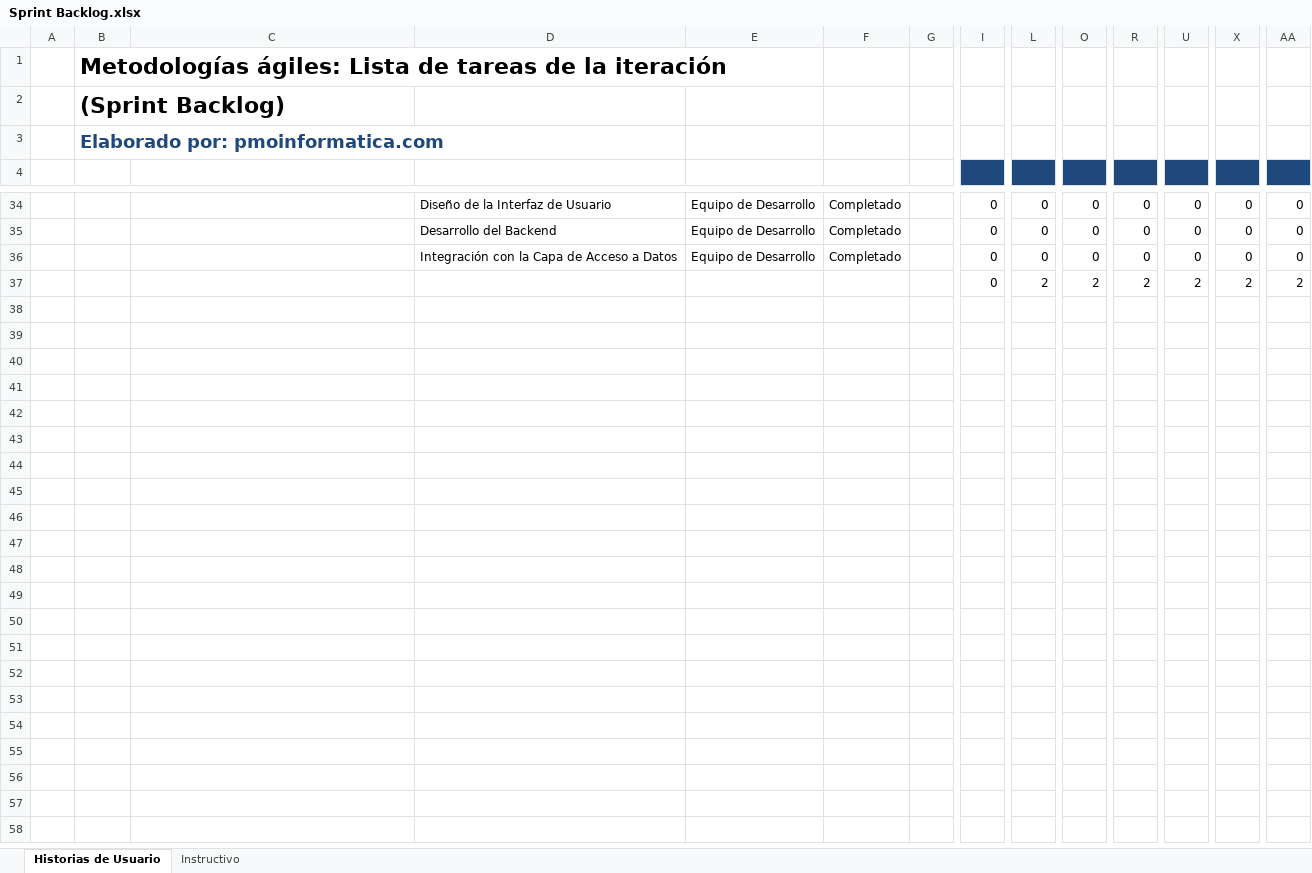
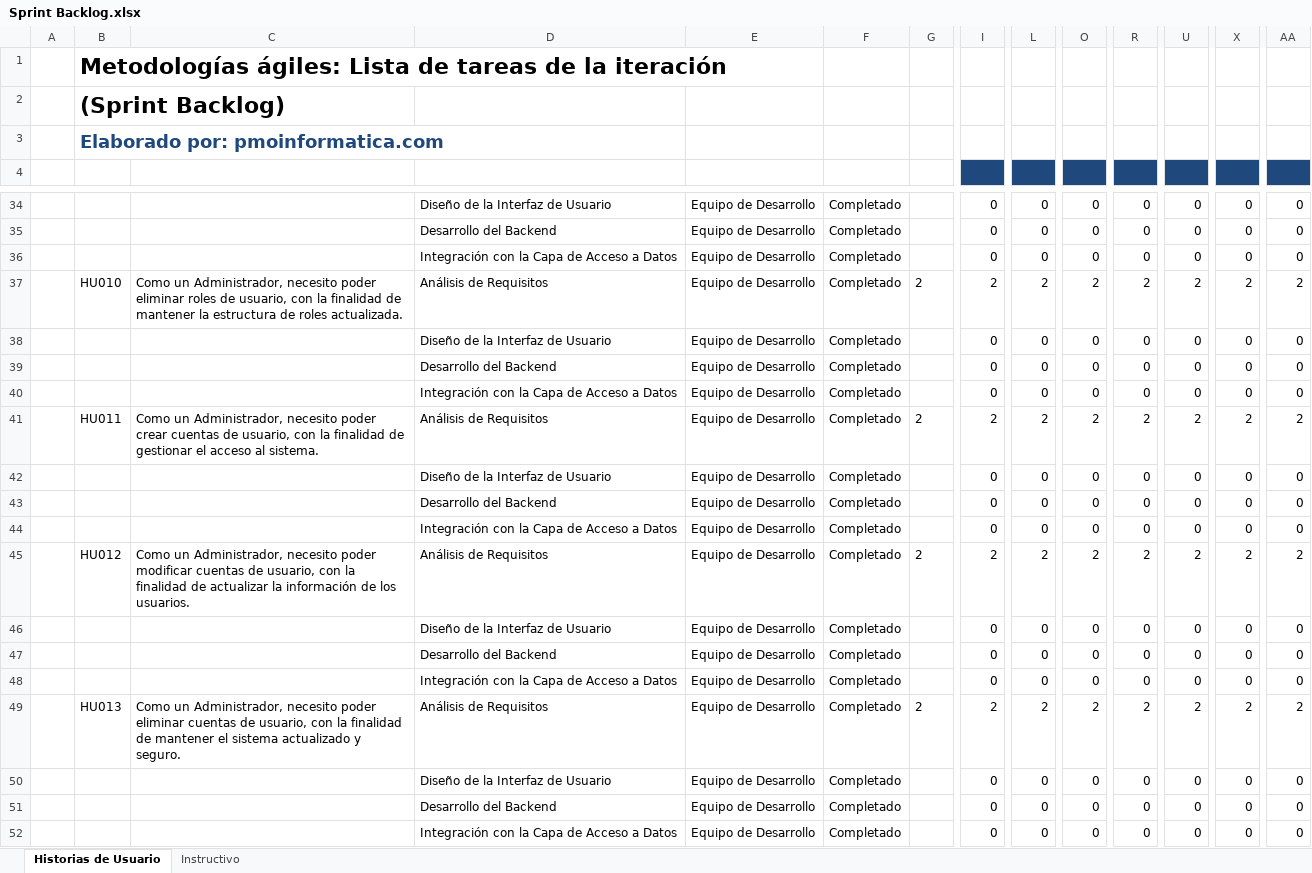
Before and after one commit to Andrew21plus/Proyecto_App_Inf_2, an Excel workbook: Documentacion/Sprint Backlog.xlsx, sheet Historias de Usuario, drawn as a sheet; only a part is shown, gaps mark what is left out; the shorter side is filled out with more unchanged rows; values as stored, in another font and other column widths than the file's, no borders; rows hold the shown columns only; the diff covers the shown part only; the diff names each change by its address in the sheet, - before the commit and + after, or states it on an @@ line.

Commit message:
Update Sprint Backlog.xlsx

```diff
--- a/Documentacion/Sprint Backlog.xlsx (sheet Historias de Usuario)
+++ b/Documentacion/Sprint Backlog.xlsx (sheet Historias de Usuario)
+row 37:  | HU010 | Como un Administrador, necesito poder eliminar roles de usuario, con la finalidad de mantener la estructura de roles actualizada. | Análisis de Requisitos | Equipo de Desarrollo | Completado | 2 | 2 | 2 | 2 | 2 | 2 | 2 | 2
+row 38:  |  |  | Diseño de la Interfaz de Usuario | Equipo de Desarrollo | Completado |  | 0 | 0 | 0 | 0 | 0 | 0 | 0
+row 39:  |  |  | Desarrollo del Backend | Equipo de Desarrollo | Completado |  | 0 | 0 | 0 | 0 | 0 | 0 | 0
+row 40:  |  |  | Integración con la Capa de Acceso a Datos | Equipo de Desarrollo | Completado |  | 0 | 0 | 0 | 0 | 0 | 0 | 0
+row 41:  | HU011 | Como un Administrador, necesito poder crear cuentas de usuario, con la finalidad de gestionar el acceso al sistema. | Análisis de Requisitos | Equipo de Desarrollo | Completado | 2 | 2 | 2 | 2 | 2 | 2 | 2 | 2
+row 42:  |  |  | Diseño de la Interfaz de Usuario | Equipo de Desarrollo | Completado |  | 0 | 0 | 0 | 0 | 0 | 0 | 0
+row 43:  |  |  | Desarrollo del Backend | Equipo de Desarrollo | Completado |  | 0 | 0 | 0 | 0 | 0 | 0 | 0
+row 44:  |  |  | Integración con la Capa de Acceso a Datos | Equipo de Desarrollo | Completado |  | 0 | 0 | 0 | 0 | 0 | 0 | 0
+row 45:  | HU012 | Como un Administrador, necesito poder modificar cuentas de usuario, con la finalidad de actualizar la información de los usuarios. | Análisis de Requisitos | Equipo de Desarrollo | Completado | 2 | 2 | 2 | 2 | 2 | 2 | 2 | 2
+row 46:  |  |  | Diseño de la Interfaz de Usuario | Equipo de Desarrollo | Completado |  | 0 | 0 | 0 | 0 | 0 | 0 | 0
+row 47:  |  |  | Desarrollo del Backend | Equipo de Desarrollo | Completado |  | 0 | 0 | 0 | 0 | 0 | 0 | 0
+row 48:  |  |  | Integración con la Capa de Acceso a Datos | Equipo de Desarrollo | Completado |  | 0 | 0 | 0 | 0 | 0 | 0 | 0
+row 49:  | HU013 | Como un Administrador, necesito poder eliminar cuentas de usuario, con la finalidad de mantener el sistema actualizado y seguro. | Análisis de Requisitos | Equipo de Desarrollo | Completado | 2 | 2 | 2 | 2 | 2 | 2 | 2 | 2
+row 50:  |  |  | Diseño de la Interfaz de Usuario | Equipo de Desarrollo | Completado |  | 0 | 0 | 0 | 0 | 0 | 0 | 0
+row 51:  |  |  | Desarrollo del Backend | Equipo de Desarrollo | Completado |  | 0 | 0 | 0 | 0 | 0 | 0 | 0
+row 52:  |  |  | Integración con la Capa de Acceso a Datos | Equipo de Desarrollo | Completado |  | 0 | 0 | 0 | 0 | 0 | 0 | 0
```
Also changed, not shown: 12 added rows elsewhere in this sheet, formulas that keep their value.
